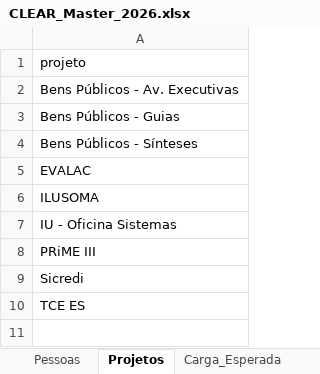
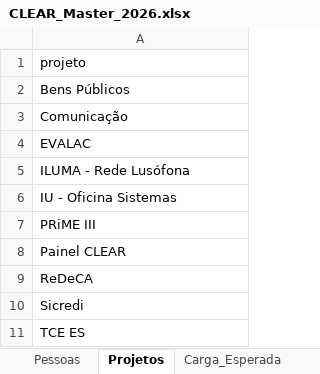
Before and after one commit to caiodesouzacastro/clear-2026, an Excel workbook: CLEAR_Master_2026.xlsx, sheet Projetos, drawn as a sheet; values as stored, in another font and other column widths than the file's, no borders; removed rows and columns are numbered as before the commit, all else as after; the diff names each change by its address in the sheet, - before the commit and + after, or states it on an @@ line.

```diff
--- a/CLEAR_Master_2026.xlsx (sheet Projetos)
+++ b/CLEAR_Master_2026.xlsx (sheet Projetos)
-A2: Bens Públicos - Av. Executivas
+A2: Bens Públicos
-A3: Bens Públicos - Guias
+A3: Comunicação
-row 4: Bens Públicos - Sínteses
-A5: ILUSOMA
+A5: ILUMA - Rede Lusófona
+row 8: Painel CLEAR
+row 9: ReDeCA
```
Also changed, not shown: sheet Atividades, sheet Resp_Atividade, sheet Pessoas, sheet README, 2 other files.
